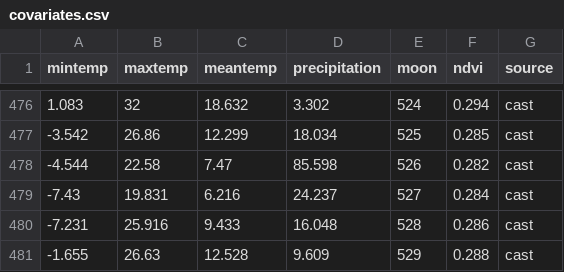
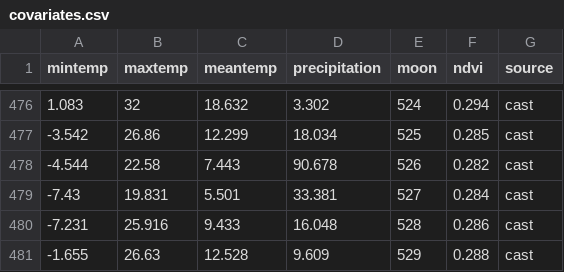
Before and after one commit to weecology/portal-forecasts, a CSV file: data/covariates.csv, drawn as a sheet; only a part is shown, gaps mark what is left out.

```diff
--- a/data/covariates.csv
+++ b/data/covariates.csv
@@ -477,4 +477,4 @@
 -3.542,26.86,12.299,18.034,525,0.285,"cast"
--4.544,22.58,7.47,85.598,526,0.282,"cast"
--7.43,19.831,6.216,24.237,527,0.284,"cast"
+-4.544,22.58,7.443,90.678,526,0.282,"cast"
+-7.43,19.831,5.501,33.381,527,0.284,"cast"
 -7.231,25.916,9.433,16.048,528,0.286,"cast"
```
Also changed, not shown: data/covariate_casts.csv, 6 other files.
